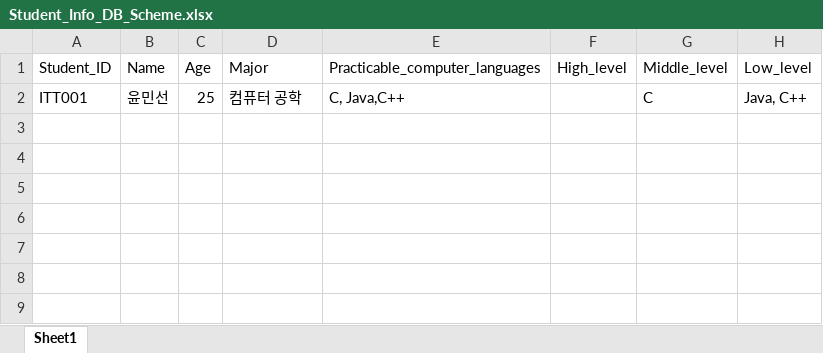
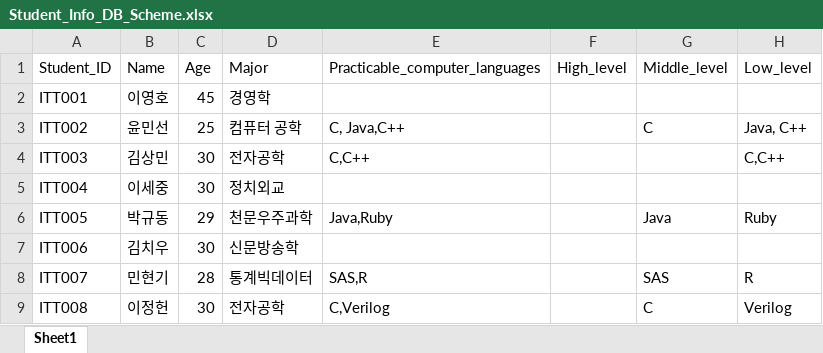
Before and after one commit to hyeonkeemin/bigdata2019, an Excel workbook: 02. Data science/2. Analysis/prob/DB/Student_Info_DB_Scheme.xlsx, sheet Sheet1, drawn as a sheet; values as stored, in another font and other column widths than the file's, no borders; addresses are those after the commit; the diff names each change by its address in the sheet, - before the commit and + after, or states it on an @@ line.

```diff
--- a/02. Data science/2. Analysis/prob/DB/Student_Info_DB_Scheme.xlsx (sheet Sheet1)
+++ b/02. Data science/2. Analysis/prob/DB/Student_Info_DB_Scheme.xlsx (sheet Sheet1)
+row 2: ITT001 | 이영호 | 45 | 경영학
-A3 (Student_ID): ITT001
+A3 (Student_ID): ITT002
+row 4: ITT003 | 김상민 | 30 | 전자공학 | C,C++ |  |  | C,C++
+row 5: ITT004 | 이세중 | 30 | 정치외교
+row 6: ITT005 | 박규동 | 29 | 천문우주과학 | Java,Ruby |  | Java | Ruby
+row 7: ITT006 | 김치우 | 30 | 신문방송학
+row 8: ITT007 | 민현기 | 28 | 통계빅데이터 | SAS,R |  | SAS | R
+row 9: ITT008 | 이정헌 | 30 | 전자공학 | C,Verilog |  | C | Verilog
```
Also changed, not shown: 14 other files.
